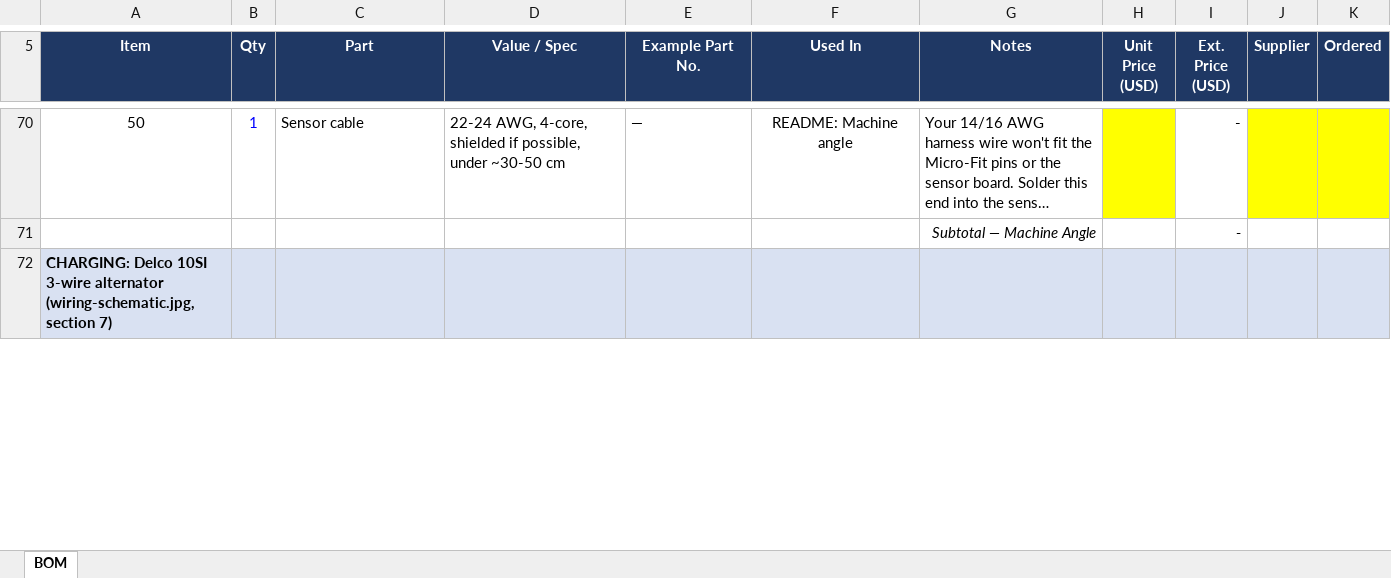
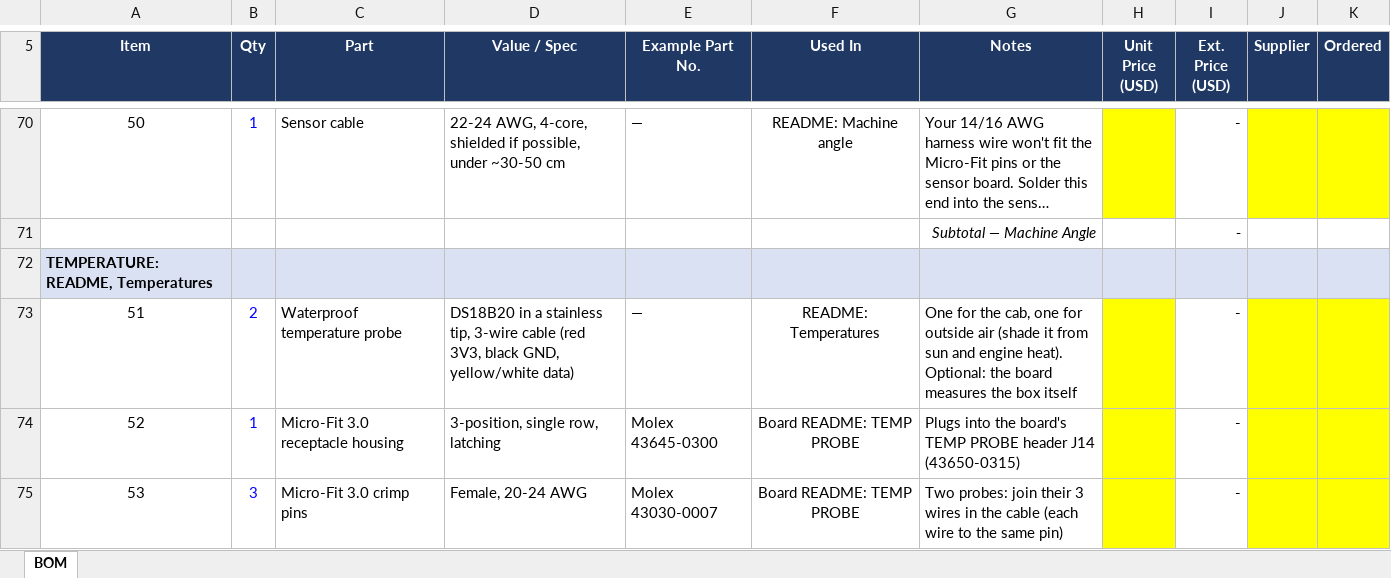
Before and after one commit to ricsne2010/bobcat-dash, an Excel workbook: bobcat-dash-BOM.xlsx, sheet BOM, drawn as a sheet; only a part is shown, gaps mark what is left out; the shorter side is filled out with more unchanged rows; long unchanged cells end in …; values as stored, in another font and other column widths than the file's, no borders; charts and pictures not drawn; the diff covers the shown part only; the diff names each change by its address in the sheet, - before the commit and + after, or states it on an @@ line.

```diff
--- a/bobcat-dash-BOM.xlsx (sheet BOM)
+++ b/bobcat-dash-BOM.xlsx (sheet BOM)
+row 72: TEMPERATURE: README, Temperatures
+row 73: 51 | 2 | Waterproof temperature probe | DS18B20 in a stainless tip, 3-wire cable (red 3V3, black GND, yellow/white data) | — | README: Temperatures | One for the cab, one for outside air (shade it from sun and engine heat). Optional: the board measures the box itself |  | -
+row 74: 52 | 1 | Micro-Fit 3.0 receptacle housing | 3-position, single row, latching | Molex 43645-0300 | Board README: TEMP PROBE | Plugs into the board's TEMP PROBE header J14 (43650-0315) |  | -
+row 75: 53 | 3 | Micro-Fit 3.0 crimp pins | Female, 20-24 AWG | Molex 43030-0007 | Board README: TEMP PROBE | Two probes: join their 3 wires in the cable (each wire to the same pin) |  | -
```
Also changed, not shown: 1 added row, 2 edited cells and row numbers in column A elsewhere in this sheet, formulas that keep their value, 32 other files.
